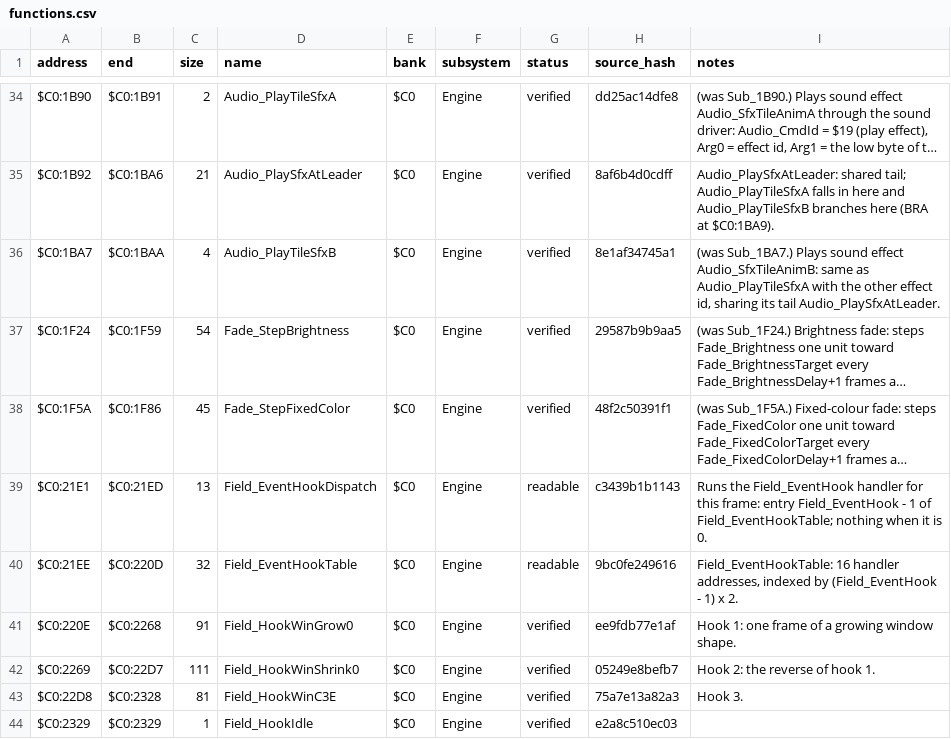
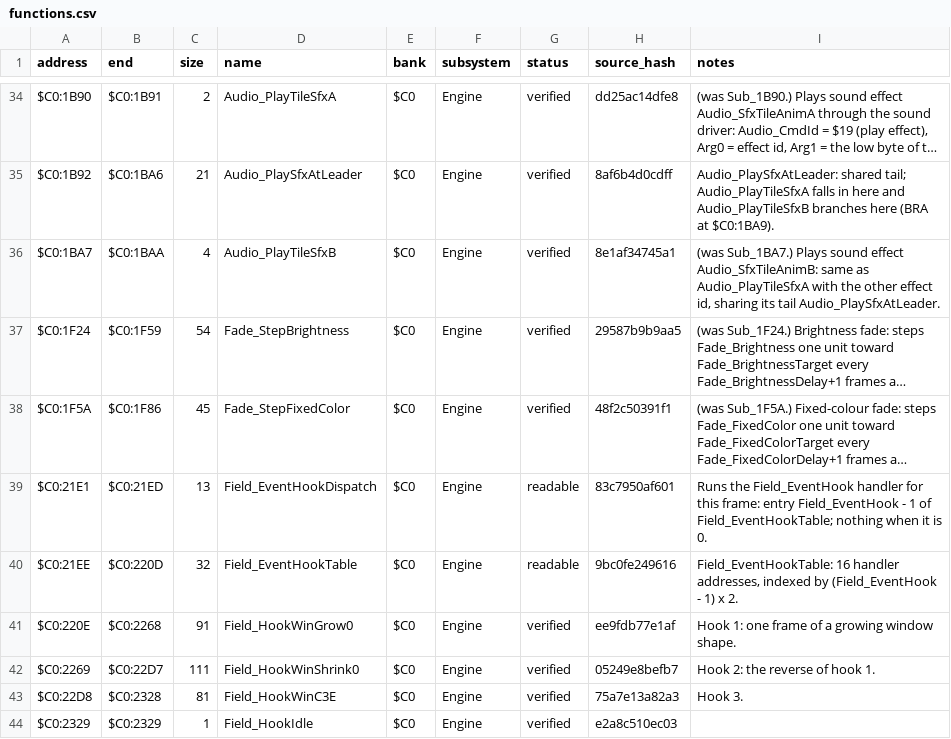
Before and after one commit to ThisIsAkill/ChronoRET, a CSV file: symbols/functions.csv, drawn as a sheet; only a part is shown, gaps mark what is left out; long unchanged cells end in …; the diff names each change by its address in the sheet, - before the commit and + after, or states it on an @@ line.

Commit message:
readability: event-hook banner names entries 13-16 exactly

```diff
--- a/symbols/functions.csv
+++ b/symbols/functions.csv
-H39 (source_hash): c3439b1b1143
+H39 (source_hash): 83c7950af601
```
Also changed, not shown: 1 other file.
